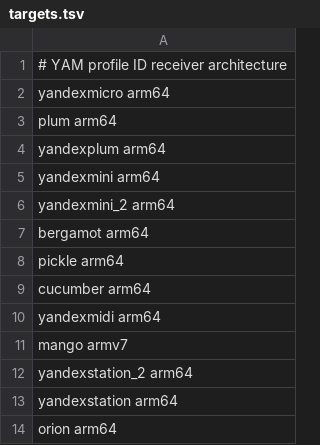
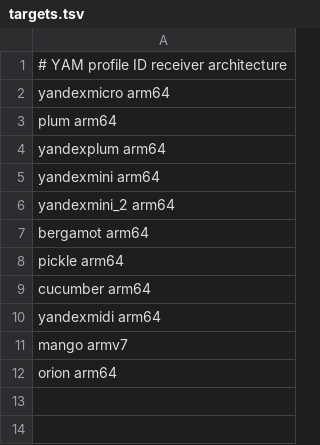
Before and after one commit to skrashevich/station-airplay, a TSV file: packaging/yam/targets.tsv, drawn as a sheet; the diff names each change by its address in the sheet, - before the commit and + after, or states it on an @@ line.

```diff
--- a/packaging/yam/targets.tsv
+++ b/packaging/yam/targets.tsv
-row 12: yandexstation_2 arm64
-row 13: yandexstation arm64
```
Also changed, not shown: 8 other files.
